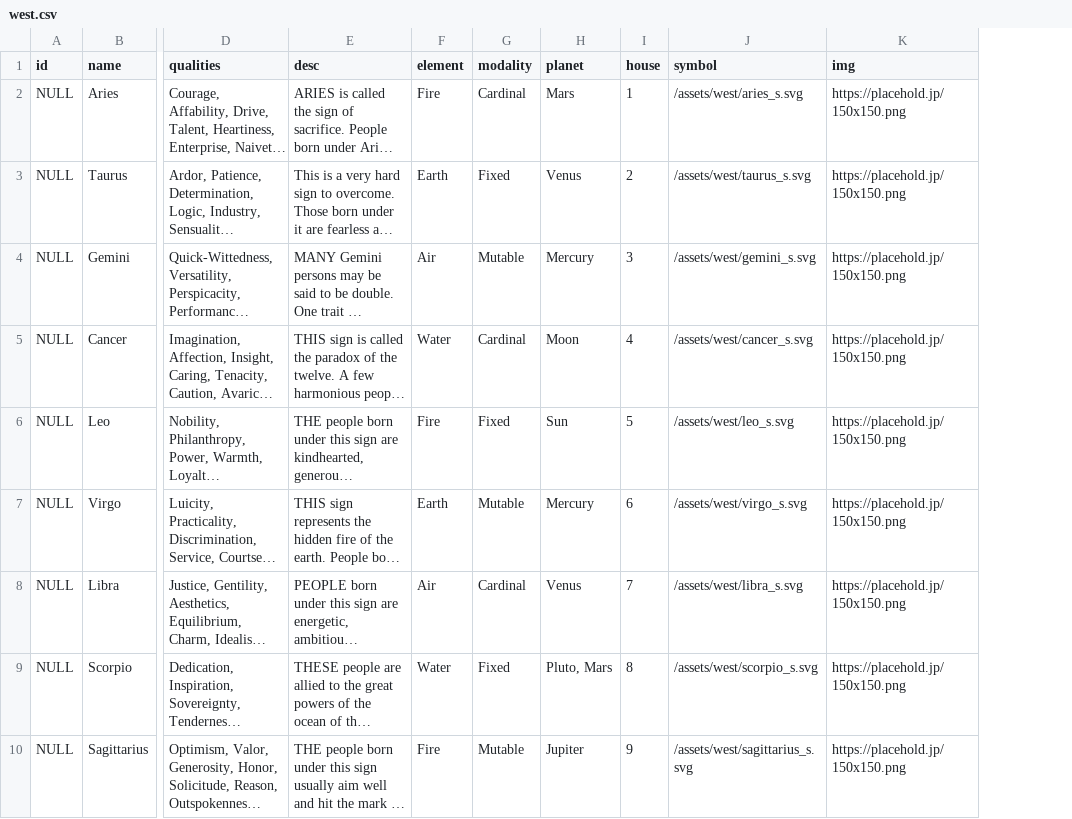
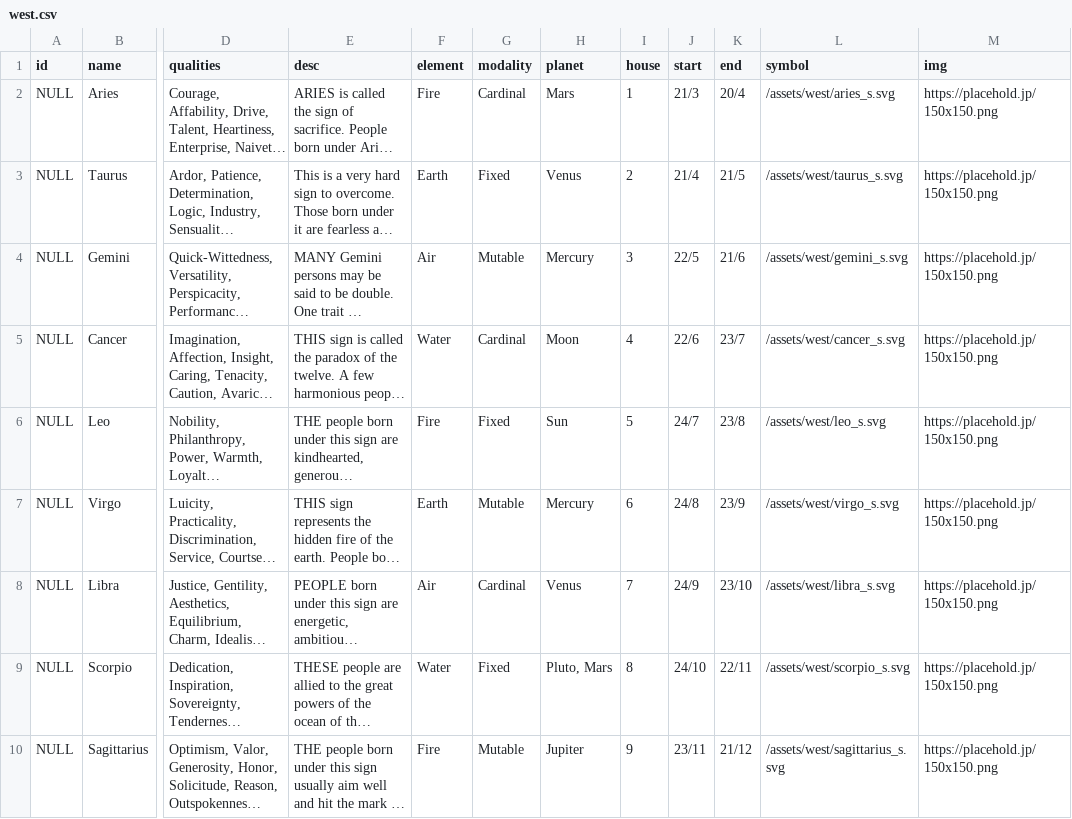
Before and after one commit to pwangy/Pocket-Zodiac, a CSV file: server/seeds/west.csv, drawn as a sheet; only a part is shown, gaps mark what is left out; long unchanged cells end in …; the diff names each change by its address in the sheet, - before the commit and + after, or states it on an @@ line.

```diff
--- a/server/seeds/west.csv
+++ b/server/seeds/west.csv
+column J (start), rows 2-10: 21/3 | 21/4 | 22/5 | 22/6 | 24/7 | 24/8 | 24/9 | 24/10 | 23/11
+column K (end), rows 2-10: 20/4 | 21/5 | 21/6 | 23/7 | 23/8 | 23/9 | 23/10 | 22/11 | 21/12
```
Also changed, not shown: server/seeds/elements.csv, 27 other files.
